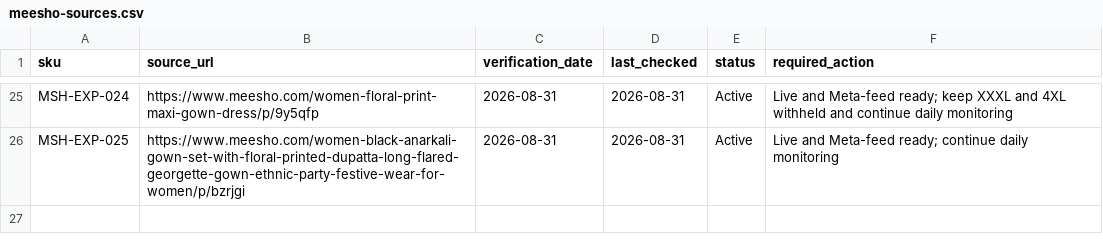
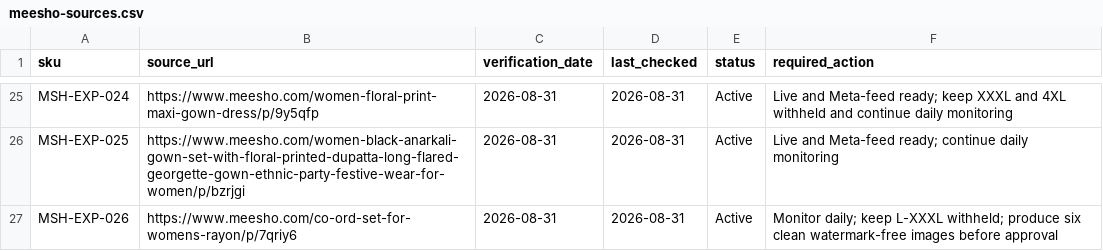
Before and after one commit to Fazilfazi991/dealstore, a CSV file: data/meesho-sources.csv, drawn as a sheet; only a part is shown, gaps mark what is left out; the diff names each change by its address in the sheet, - before the commit and + after, or states it on an @@ line.

```diff
--- a/data/meesho-sources.csv
+++ b/data/meesho-sources.csv
+row 27: MSH-EXP-026 | https://www.meesho.com/co-ord-set-for-womens-rayon/p/7qriy6 | 2026-08-31 | 2026-08-31 | Active | Monitor daily; keep L-XXXL withheld; produce six clean watermark-free images before approval
```
Also changed, not shown: data/image-status.csv, data/price-history.csv, 6 other files.
